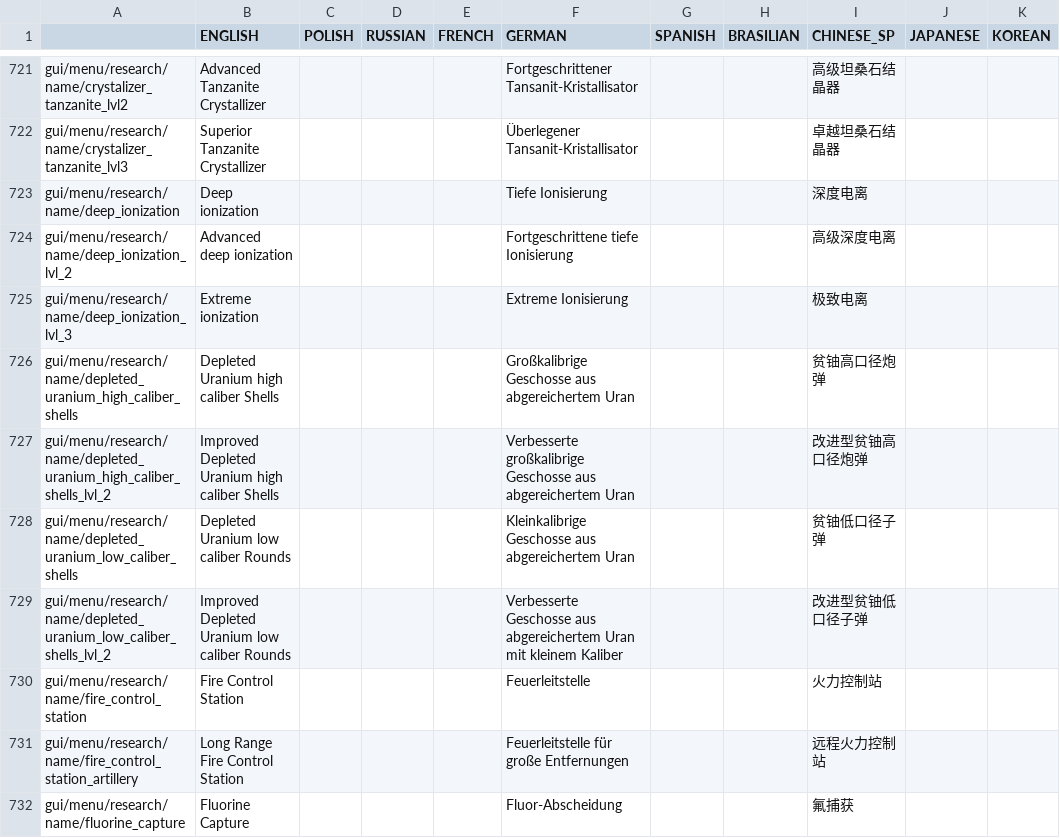
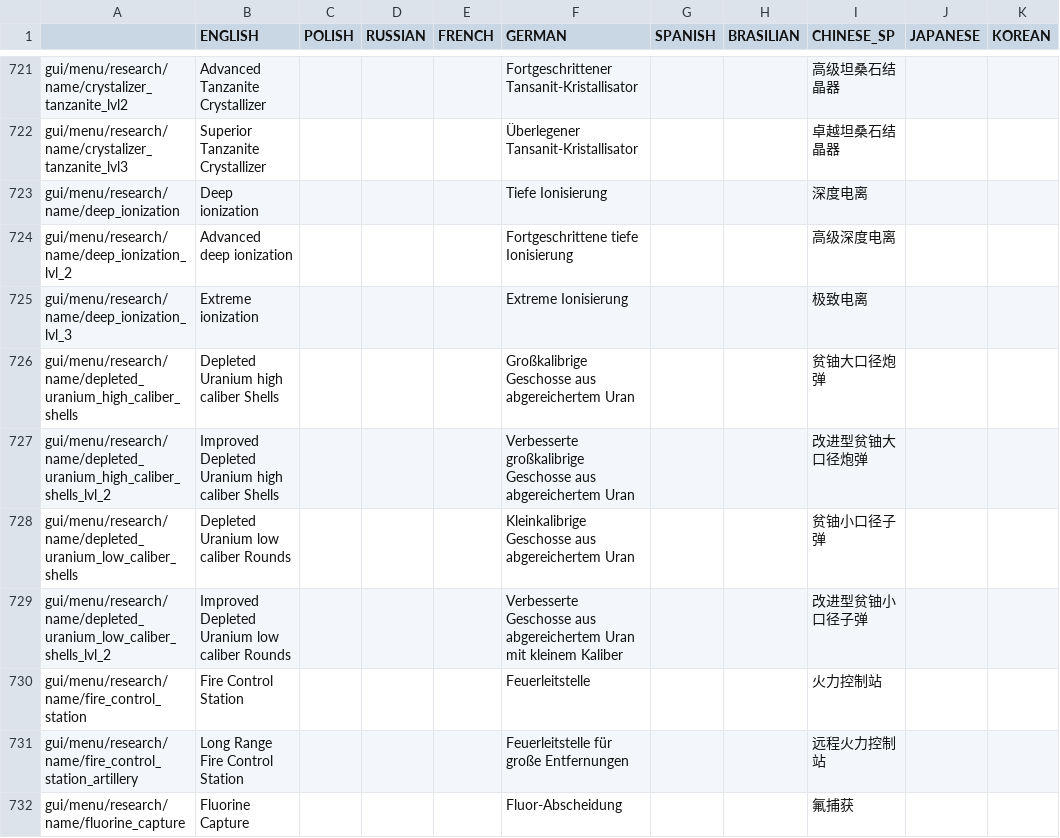
Before and after one commit to TheKilltech/rift_balance, a CSV file: gui/rebalance_localizations.csv, drawn as a sheet; only a part is shown, gaps mark what is left out; the diff covers the shown part only.

Commit message:
Chinese translation correction

```diff
--- a/gui/rebalance_localizations.csv
+++ b/gui/rebalance_localizations.csv
@@ -725,6 +725,6 @@ gui/menu/research/name/deep_ionization_lvl_2;Advanced deep ionization;;;;Fortges
 gui/menu/research/name/deep_ionization_lvl_3;Extreme ionization;;;;Extreme Ionisierung;;;极致电离;;
-gui/menu/research/name/depleted_uranium_high_caliber_shells;Depleted Uranium high caliber Shells;;;;Großkalibrige Geschosse aus abgereichertem Uran;;;贫铀高口径炮弹;;
-gui/menu/research/name/depleted_uranium_high_caliber_shells_lvl_2;Improved Depleted Uranium high caliber Shells;;;;Verbesserte großkalibrige Geschosse aus abgereichertem Uran;;;改进型贫铀高口径炮弹;;
-gui/menu/research/name/depleted_uranium_low_caliber_shells;Depleted Uranium low caliber Rounds;;;;Kleinkalibrige Geschosse aus abgereichertem Uran;;;贫铀低口径子弹;;
-gui/menu/research/name/depleted_uranium_low_caliber_shells_lvl_2;Improved Depleted Uranium low caliber Rounds;;;;Verbesserte Geschosse aus abgereichertem Uran mit kleinem Kaliber;;;改进型贫铀低口径子弹;;
+gui/menu/research/name/depleted_uranium_high_caliber_shells;Depleted Uranium high caliber Shells;;;;Großkalibrige Geschosse aus abgereichertem Uran;;;贫铀大口径炮弹;;
+gui/menu/research/name/depleted_uranium_high_caliber_shells_lvl_2;Improved Depleted Uranium high caliber Shells;;;;Verbesserte großkalibrige Geschosse aus abgereichertem Uran;;;改进型贫铀大口径炮弹;;
+gui/menu/research/name/depleted_uranium_low_caliber_shells;Depleted Uranium low caliber Rounds;;;;Kleinkalibrige Geschosse aus abgereichertem Uran;;;贫铀小口径子弹;;
+gui/menu/research/name/depleted_uranium_low_caliber_shells_lvl_2;Improved Depleted Uranium low caliber Rounds;;;;Verbesserte Geschosse aus abgereichertem Uran mit kleinem Kaliber;;;改进型贫铀小口径子弹;;
 gui/menu/research/name/fire_control_station;Fire Control Station;;;;Feuerleitstelle;;;火力控制站;;
```
Also changed, not shown: 85 edited cells elsewhere in this file.
